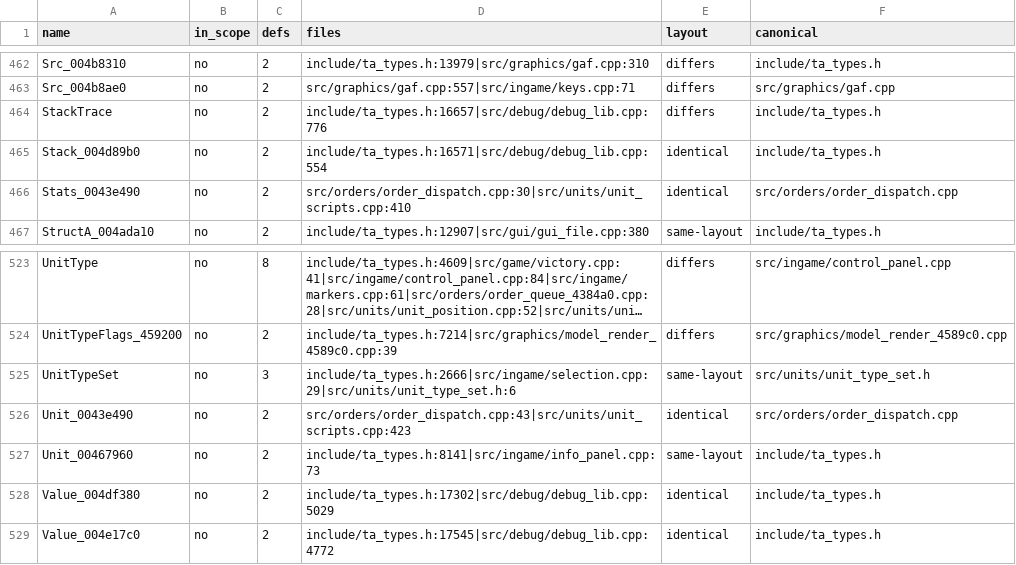
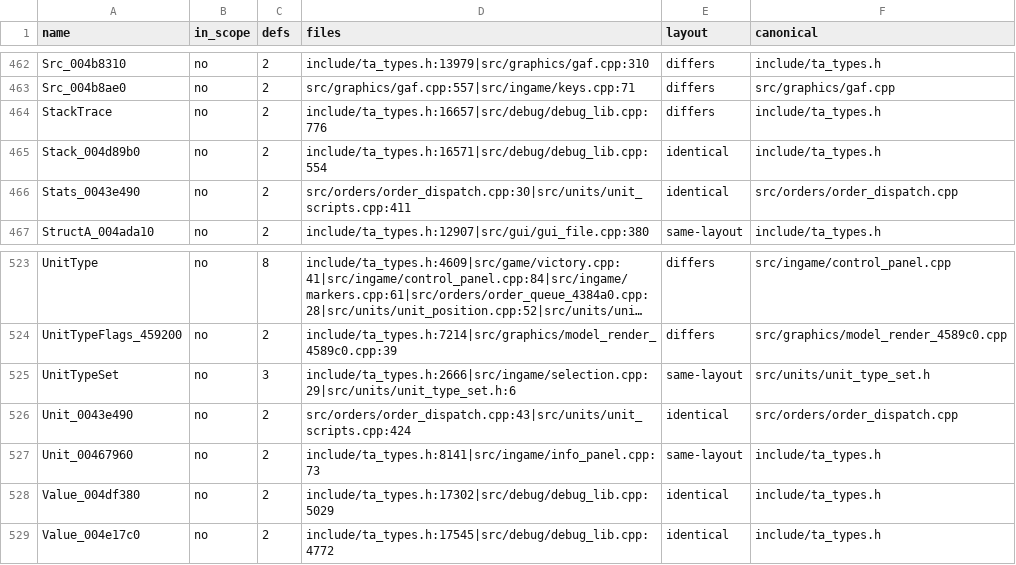
Before and after one commit to Thaldren-Archive-Forks/byte-tactics-moddable, a CSV file: data/type_dupes.csv, drawn as a sheet; only a part is shown, gaps mark what is left out; long unchanged cells end in …; the diff covers the shown part only.

```diff
--- a/data/type_dupes.csv
+++ b/data/type_dupes.csv
@@ -465,3 +465,3 @@ StackTrace,no,2,include/ta_types.h:16657|src/debug/debug_lib.cpp:776,differs,inc
 Stack_004d89b0,no,2,include/ta_types.h:16571|src/debug/debug_lib.cpp:554,identical,include/ta_types.h
-Stats_0043e490,no,2,src/orders/order_dispatch.cpp:30|src/units/unit_scripts.cpp:410,identical,src/orders/order_dispatch.cpp
+Stats_0043e490,no,2,src/orders/order_dispatch.cpp:30|src/units/unit_scripts.cpp:411,identical,src/orders/order_dispatch.cpp
 StructA_004ada10,no,2,include/ta_types.h:12907|src/gui/gui_file.cpp:380,same-layout,include/ta_types.h
@@ -525,3 +525,3 @@ UnitTypeFlags_459200,no,2,include/ta_types.h:7214|src/graphics/model_render_4589
 UnitTypeSet,no,3,include/ta_types.h:2666|src/ingame/selection.cpp:29|src/units/unit_type_set.h:6,same-layout,src/units/unit_type_set.h
-Unit_0043e490,no,2,src/orders/order_dispatch.cpp:43|src/units/unit_scripts.cpp:423,identical,src/orders/order_dispatch.cpp
+Unit_0043e490,no,2,src/orders/order_dispatch.cpp:43|src/units/unit_scripts.cpp:424,identical,src/orders/order_dispatch.cpp
 Unit_00467960,no,2,include/ta_types.h:8141|src/ingame/info_panel.cpp:73,same-layout,include/ta_types.h
```
Also changed, not shown: 5 edited cells elsewhere in this file, 1 other file.
